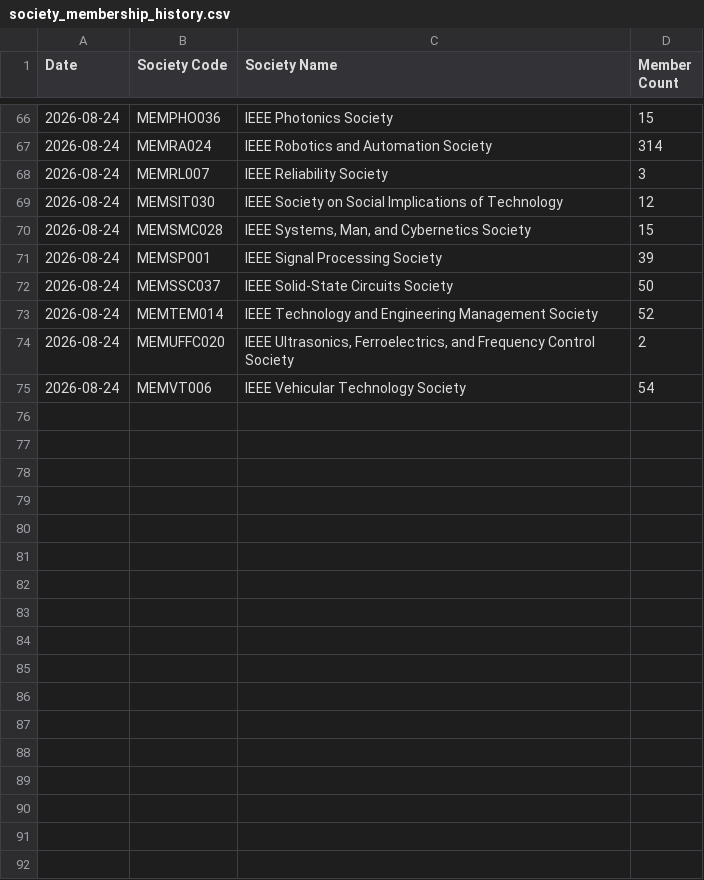
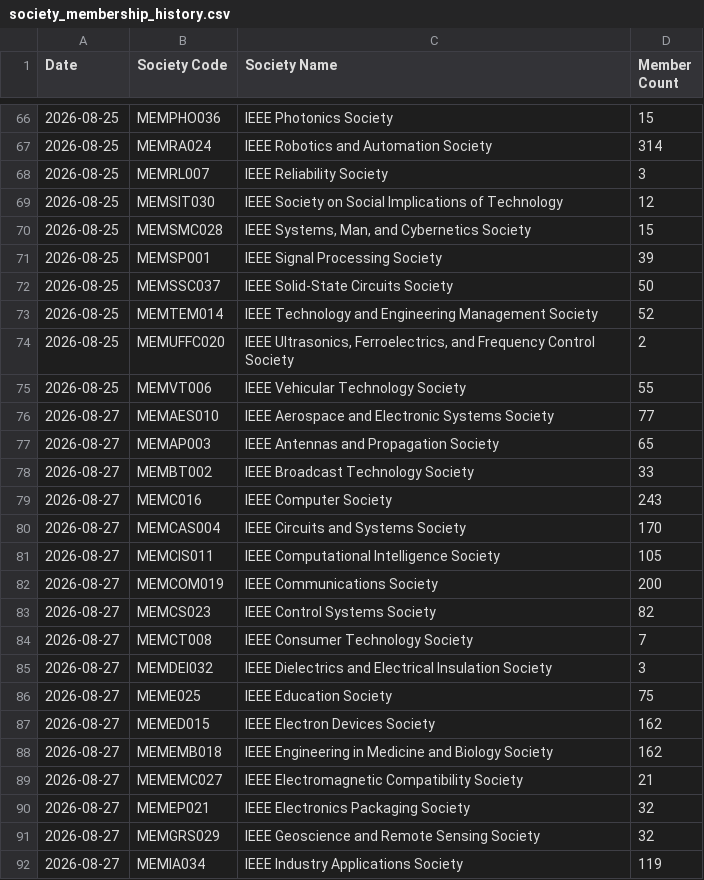
Before and after one commit to Crola1702/st_ou_vitality, a CSV file: society_membership_history.csv, drawn as a sheet; only a part is shown, gaps mark what is left out; the diff covers the shown part only.

```diff
--- a/society_membership_history.csv
+++ b/society_membership_history.csv
@@ -66,10 +66,27 @@ Date,Society Code,Society Name,Member Count
-2026-08-24,MEMPHO036,IEEE Photonics Society,15
-2026-08-24,MEMRA024,IEEE Robotics and Automation Society,314
-2026-08-24,MEMRL007,IEEE Reliability Society,3
-2026-08-24,MEMSIT030,IEEE Society on Social Implications of Technology,12
-2026-08-24,MEMSMC028,"IEEE Systems, Man, and Cybernetics Society",15
-2026-08-24,MEMSP001,IEEE Signal Processing Society,39
-2026-08-24,MEMSSC037,IEEE Solid-State Circuits Society,50
-2026-08-24,MEMTEM014,IEEE Technology and Engineering Management Society,52
-2026-08-24,MEMUFFC020,"IEEE Ultrasonics, Ferroelectrics, and Frequency Control Society",2
-2026-08-24,MEMVT006,IEEE Vehicular Technology Society,54
+2026-08-25,MEMPHO036,IEEE Photonics Society,15
+2026-08-25,MEMRA024,IEEE Robotics and Automation Society,314
+2026-08-25,MEMRL007,IEEE Reliability Society,3
+2026-08-25,MEMSIT030,IEEE Society on Social Implications of Technology,12
+2026-08-25,MEMSMC028,"IEEE Systems, Man, and Cybernetics Society",15
+2026-08-25,MEMSP001,IEEE Signal Processing Society,39
+2026-08-25,MEMSSC037,IEEE Solid-State Circuits Society,50
+2026-08-25,MEMTEM014,IEEE Technology and Engineering Management Society,52
+2026-08-25,MEMUFFC020,"IEEE Ultrasonics, Ferroelectrics, and Frequency Control Society",2
+2026-08-25,MEMVT006,IEEE Vehicular Technology Society,55
+2026-08-27,MEMAES010,IEEE Aerospace and Electronic Systems Society,77
+2026-08-27,MEMAP003,IEEE Antennas and Propagation Society,65
+2026-08-27,MEMBT002,IEEE Broadcast Technology Society,33
+2026-08-27,MEMC016,IEEE Computer Society,243
+2026-08-27,MEMCAS004,IEEE Circuits and Systems Society,170
+2026-08-27,MEMCIS011,IEEE Computational Intelligence Society,105
+2026-08-27,MEMCOM019,IEEE Communications Society,200
+2026-08-27,MEMCS023,IEEE Control Systems Society,82
+2026-08-27,MEMCT008,IEEE Consumer Technology Society,7
+2026-08-27,MEMDEI032,IEEE Dielectrics and Electrical Insulation Society,3
+2026-08-27,MEME025,IEEE Education Society,75
+2026-08-27,MEMED015,IEEE Electron Devices Society,162
+2026-08-27,MEMEMB018,IEEE Engineering in Medicine and Biology Society,162
+2026-08-27,MEMEMC027,IEEE Electromagnetic Compatibility Society,21
+2026-08-27,MEMEP021,IEEE Electronics Packaging Society,32
+2026-08-27,MEMGRS029,IEEE Geoscience and Remote Sensing Society,32
+2026-08-27,MEMIA034,IEEE Industry Applications Society,119
```
Also changed, not shown: 20 added rows and 27 edited cells elsewhere in this file, vitality_report.csv, 5 other files.
